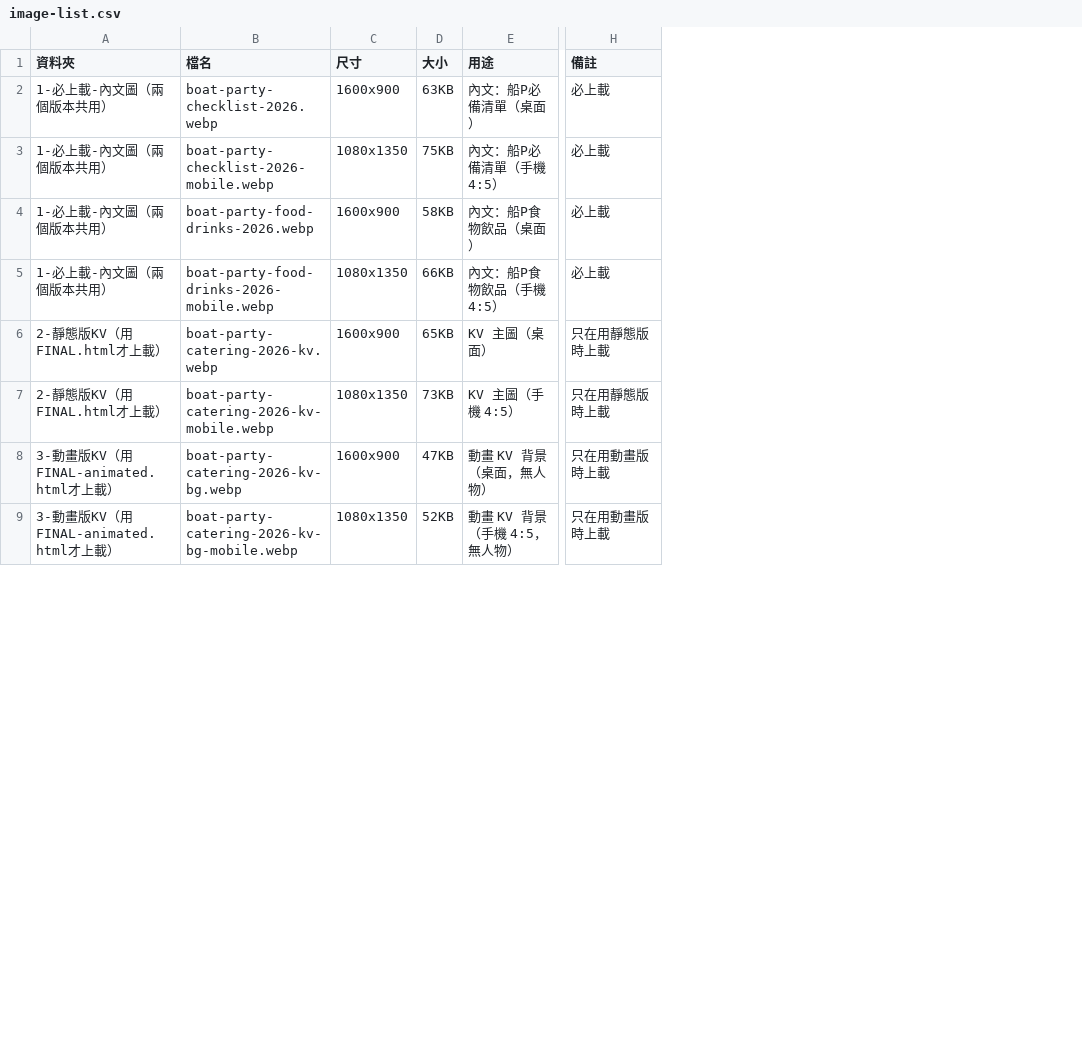
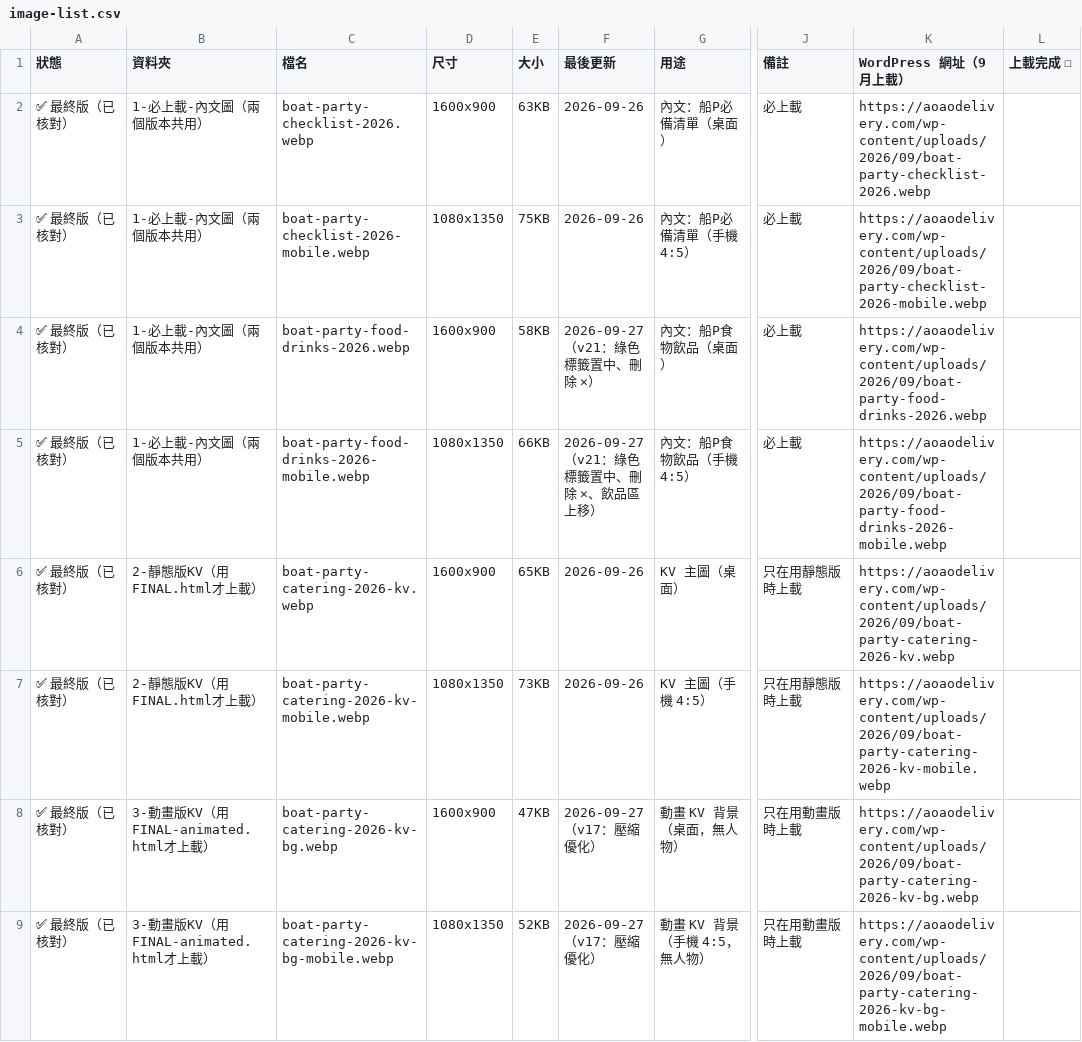
Before and after one commit to expandsolutionshk/kitchenao-edm, a CSV file: boat-blog/final/images/image-list.csv, drawn as a sheet; only a part is shown, gaps mark what is left out; the diff names each change by its address in the sheet, - before the commit and + after, or states it on an @@ line.

```diff
--- a/boat-blog/final/images/image-list.csv
+++ b/boat-blog/final/images/image-list.csv
+column A (狀態), rows 2-9: all ✅ 最終版（已核對）
+column F (最後更新), rows 2-9: 2026-09-26 | 2026-09-26 | 2026-09-27（v21：綠色標籤置中、刪除 ✕） | 2026-09-27（v21：綠色標籤置中、刪除 ✕、飲品區上移） | 2026-09-26 | 2026-09-26 | 2026-09-27（v17：壓縮優化） | 2026-09-27（v17：壓縮優化）
+column K (WordPress 網址（9 月上載）), rows 2-9: https://aoaodelivery.com/wp-content/uploads/2026/09/boat-party-checklist-2026.webp | https://aoaodelivery.com/wp-content/uploads/2026/09/boat-party-checklist-2026-mobile.webp | https://aoaodelivery.com/wp-content/uploads/2026/09/boat-party-food-drinks-2026.webp | https://aoaodelivery.com/wp-content/uploads/2026/09/boat-party-food-drinks-2026-mobile.webp | https://aoaodelivery.com/wp-content/uploads/2026/09/boat-party-catering-2026-kv.webp | https://aoaodelivery.com/wp-content/uploads/2026/09/boat-party-catering-2026-kv-mobile.webp | https://aoaodelivery.com/wp-content/uploads/2026/09/boat-party-catering-2026-kv-bg.webp | https://aoaodelivery.com/wp-content/uploads/2026/09/boat-party-catering-2026-kv-bg-mobile.webp
+column L (上載完成 ☐), empty
```
Also changed, not shown: 6 other files.
